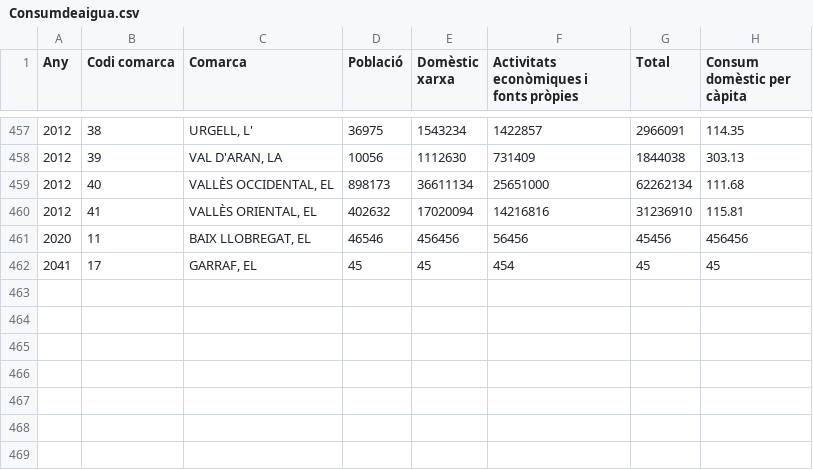
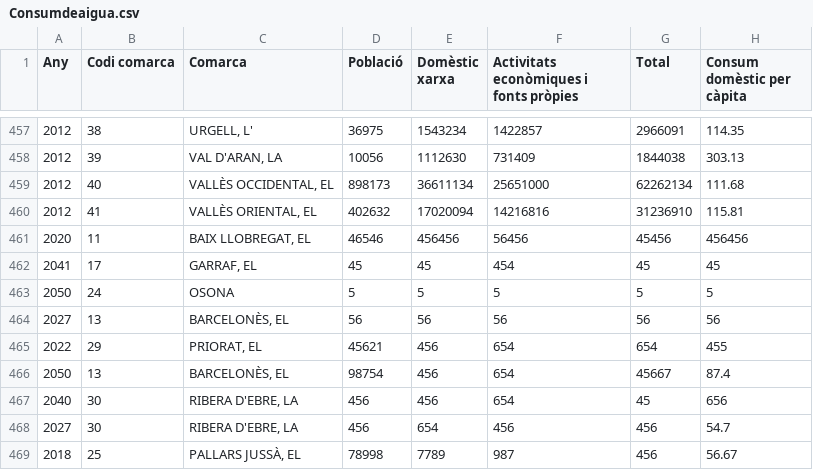
Before and after one commit to jordisanchoitb/AC4_PersistenciaBBDD, a CSV file: AC4_PersistenciaBBDD/fitxers/Consumdeaigua.csv, drawn as a sheet; only a part is shown, gaps mark what is left out.

```diff
--- a/AC4_PersistenciaBBDD/fitxers/Consumdeaigua.csv
+++ b/AC4_PersistenciaBBDD/fitxers/Consumdeaigua.csv
@@ -462 +462,8 @@ Any,Codi comarca,Comarca,Població,Domèstic xarxa,Activitats econòmiques i fon
 2041,17,"GARRAF, EL",45,45,454,45,45
+2050,24,OSONA,5,5,5,5,5
+2027,13,"BARCELONÈS, EL",56,56,56,56,56
+2022,29,"PRIORAT, EL",45621,456,654,654,455
+2050,13,"BARCELONÈS, EL",98754,456,654,45667,87.4
+2040,30,"RIBERA D'EBRE, LA",456,456,654,45,656
+2027,30,"RIBERA D'EBRE, LA",456,654,456,456,54.7
+2018,25,"PALLARS JUSSÀ, EL",78998,7789,987,456,56.67
```
Also changed, not shown: 12 other files.
